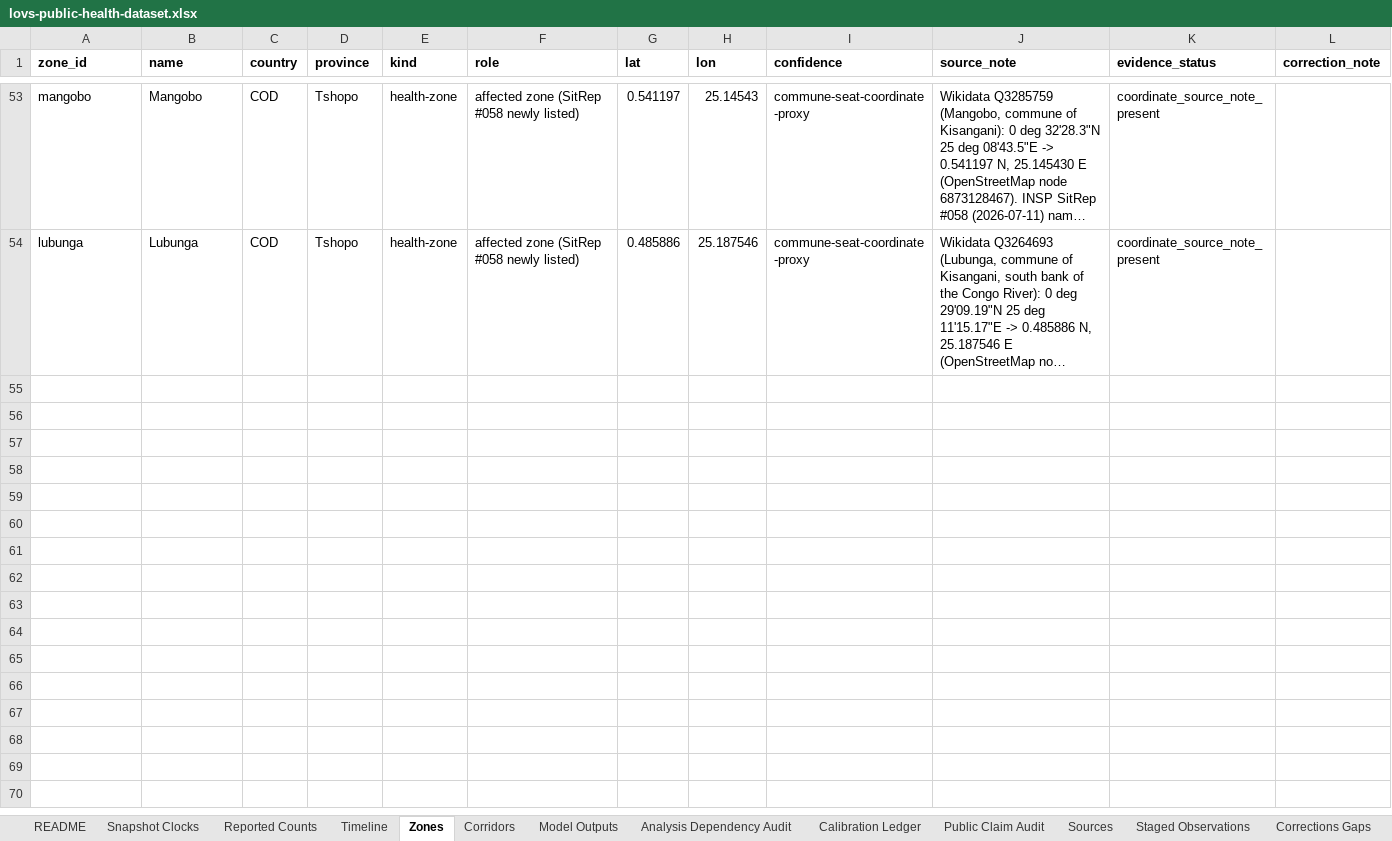
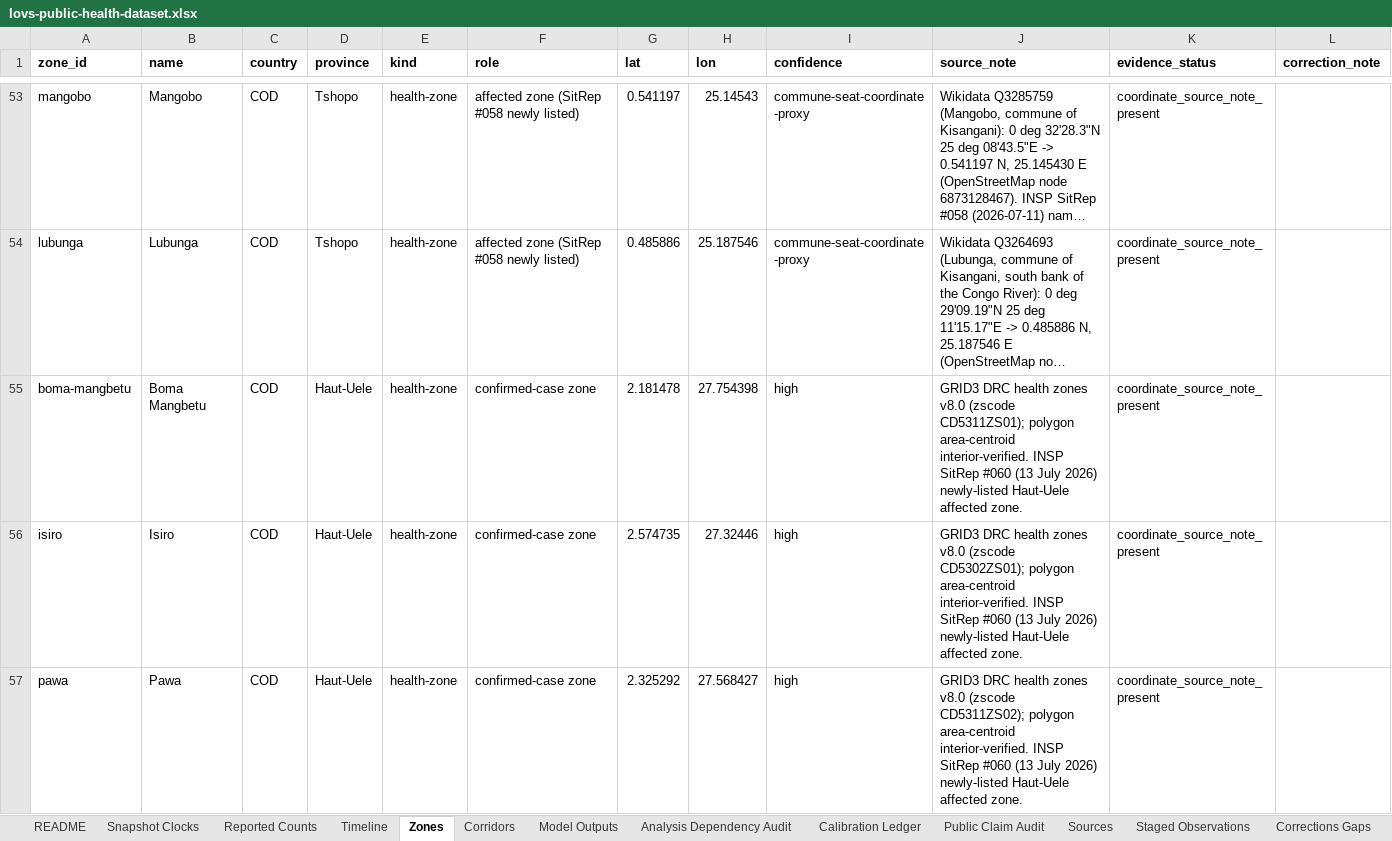
Before and after one commit to ArcedeDev/bdbv-2026-lovs, an Excel workbook: deliverables/public-health-dataset/lovs-public-health-dataset.xlsx, sheet Zones, drawn as a sheet; only a part is shown, gaps mark what is left out; long unchanged cells end in …; values as stored, in another font and other column widths than the file's, no borders; the diff names each change by its address in the sheet, - before the commit and + after, or states it on an @@ line.

Commit message:
feat(bdbv): cadence build SitRep 60 (data 2026-07-13, country 2031/756, DRC 2011/754)
- DRC 2011 confirmed / 754 deaths (CFR 37.5%); country-scope 2031/756/377 (Uganda anchor 20/2/11)
- Haut-Uele expands to 4 zones: 3 new health zones (Pawa, Isiro, Boma Mangbetu) geolocated
  to their own GRID3 v8.0 polygons + area-centroids and mapped as distinct display zones (no collapse)
- 43 display zones (was 40), 385 corridors; partition 2031/1994/37 (clean 17 Ituri unventilated residual)
- isolation 753 (246 conf + 507 susp @ 87.4%); contacts 67.4%; recovered 366
- burden care-adj central 5665, death-anchored stress 8843; death-back band 5162-7941 at deaths 756
- 813 tests pass, byte-deterministic; evidence chains + README + NUMBERS_AUDIT + examples advanced

```diff
--- a/deliverables/public-health-dataset/lovs-public-health-dataset.xlsx (sheet Zones)
+++ b/deliverables/public-health-dataset/lovs-public-health-dataset.xlsx (sheet Zones)
+row 55: boma-mangbetu | Boma Mangbetu | COD | Haut-Uele | health-zone | confirmed-case zone | 2.181478 | 27.754398 | high | GRID3 DRC health zones v8.0 (zscode CD5311ZS01); polygon area-centroid interior-verified. INSP SitRep #060 (13 July 2026) newly-listed Haut-Uele affected zone. | coordinate_source_note_present
+row 56: isiro | Isiro | COD | Haut-Uele | health-zone | confirmed-case zone | 2.574735 | 27.32446 | high | GRID3 DRC health zones v8.0 (zscode CD5302ZS01); polygon area-centroid interior-verified. INSP SitRep #060 (13 July 2026) newly-listed Haut-Uele affected zone. | coordinate_source_note_present
+row 57: pawa | Pawa | COD | Haut-Uele | health-zone | confirmed-case zone | 2.325292 | 27.568427 | high | GRID3 DRC health zones v8.0 (zscode CD5311ZS02); polygon area-centroid interior-verified. INSP SitRep #060 (13 July 2026) newly-listed Haut-Uele affected zone. | coordinate_source_note_present
```
Also changed, not shown: sheet Corridors, sheet Reported Counts, sheet Timeline, sheet SitRep Narrative, sheet Model Outputs, sheet Snapshot Clocks, 7 more sheets, 52 other files.
